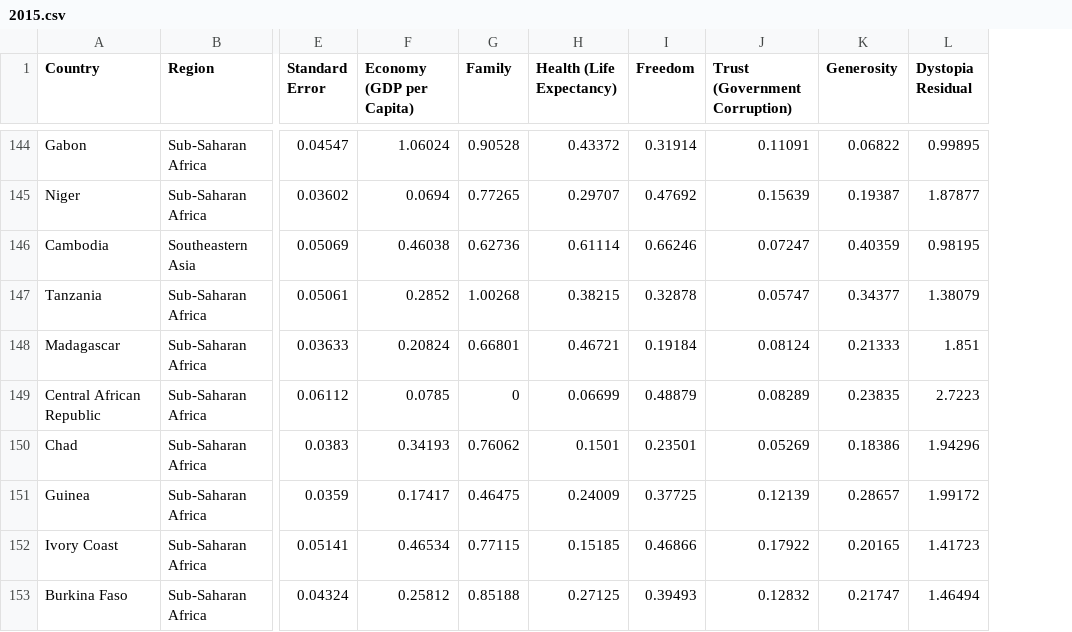
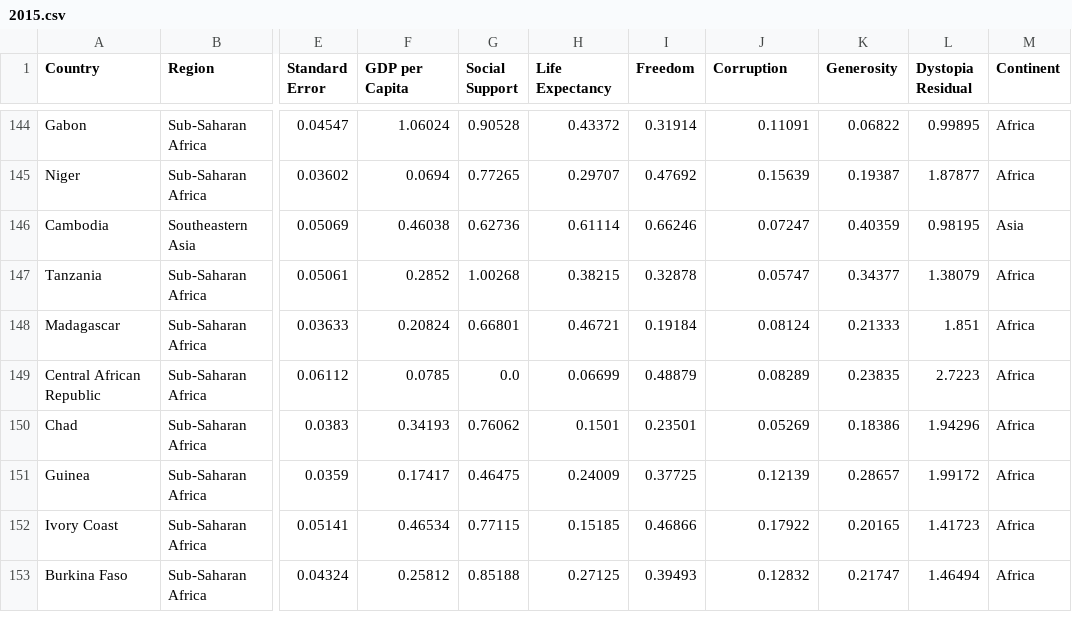
Before and after one commit to dltnwls9623/EDA-project, a CSV file: static/data/2015.csv, drawn as a sheet; only a part is shown, gaps mark what is left out; the diff covers the shown part only; the diff names each change by its address in the sheet, - before the commit and + after, or states it on an @@ line.

```diff
--- a/static/data/2015.csv
+++ b/static/data/2015.csv
+column M (Continent), rows 144-153: Africa | Africa | Asia | Africa | Africa | Africa | Africa | Africa | Africa | Africa
-F1: Economy (GDP per Capita)
+F1: GDP per Capita
-G1: Family
+G1: Social Support
-H1: Health (Life Expectancy)
+H1: Life Expectancy
-J1: Trust (Government Corruption)
+J1: Corruption
-G149 (Social Support): 0
+G149 (Social Support): 0.0
```
Also changed, not shown: 5 edited cells elsewhere in this file, 1 other file.
